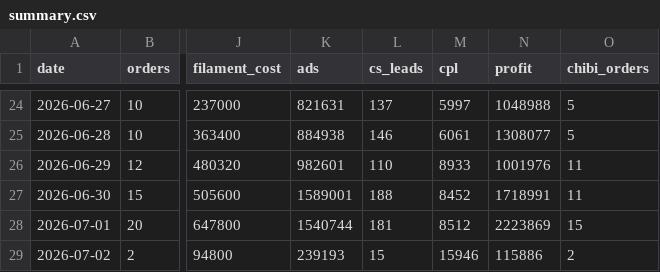
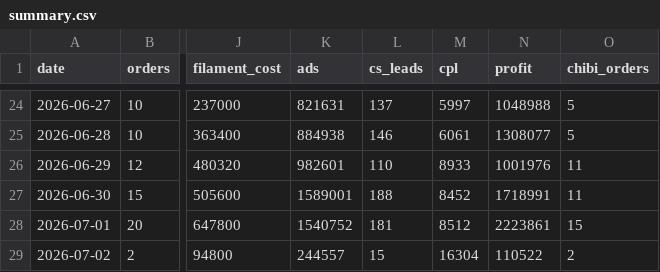
Before and after one commit to kedebuk/tinybestie-profit-dashboard, a CSV file: summary.csv, drawn as a sheet; only a part is shown, gaps mark what is left out; the diff names each change by its address in the sheet, - before the commit and + after, or states it on an @@ line.

```diff
--- a/summary.csv
+++ b/summary.csv
-K28 (ads): 1540744
+K28 (ads): 1540752
-N28 (profit): 2223869
+N28 (profit): 2223861
-K29 (ads): 239193
+K29 (ads): 244557
-M29 (cpl): 15946
+M29 (cpl): 16304
-N29 (profit): 115886
+N29 (profit): 110522
```
Also changed, not shown: 2 other files.
